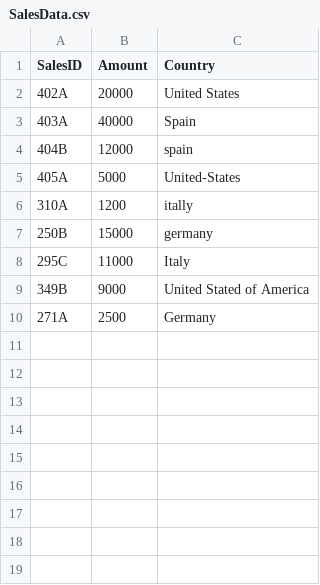
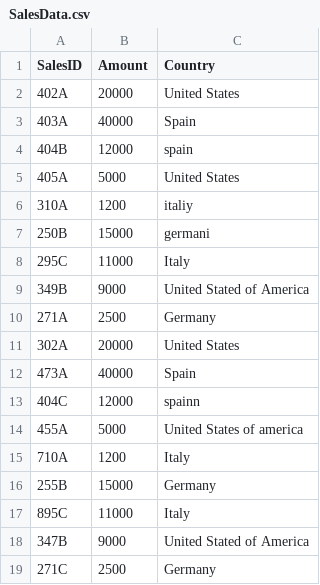
Before and after one commit to andreajanicijevic/Power-Query-Cookbook-, a CSV file: Chapter08/SalesData.csv, drawn as a sheet.

Commit message:
Add files via upload

```diff
--- a/Chapter08/SalesData.csv
+++ b/Chapter08/SalesData.csv
@@ -4,5 +4,5 @@
 404B,12000,spain
-405A,5000,United-States
-310A,1200,itally
-250B,15000,germany
+405A,5000,United States
+310A,1200,italiy
+250B,15000,germani
 295C,11000,Italy
@@ -10 +10,10 @@
 271A,2500,Germany
+302A,20000,United States
+473A,40000,Spain
+404C,12000,spainn
+455A,5000,United States of america
+710A,1200,Italy
+255B,15000,Germany
+895C,11000,Italy
+347B,9000,United Stated of America
+271C,2500,Germany
```
